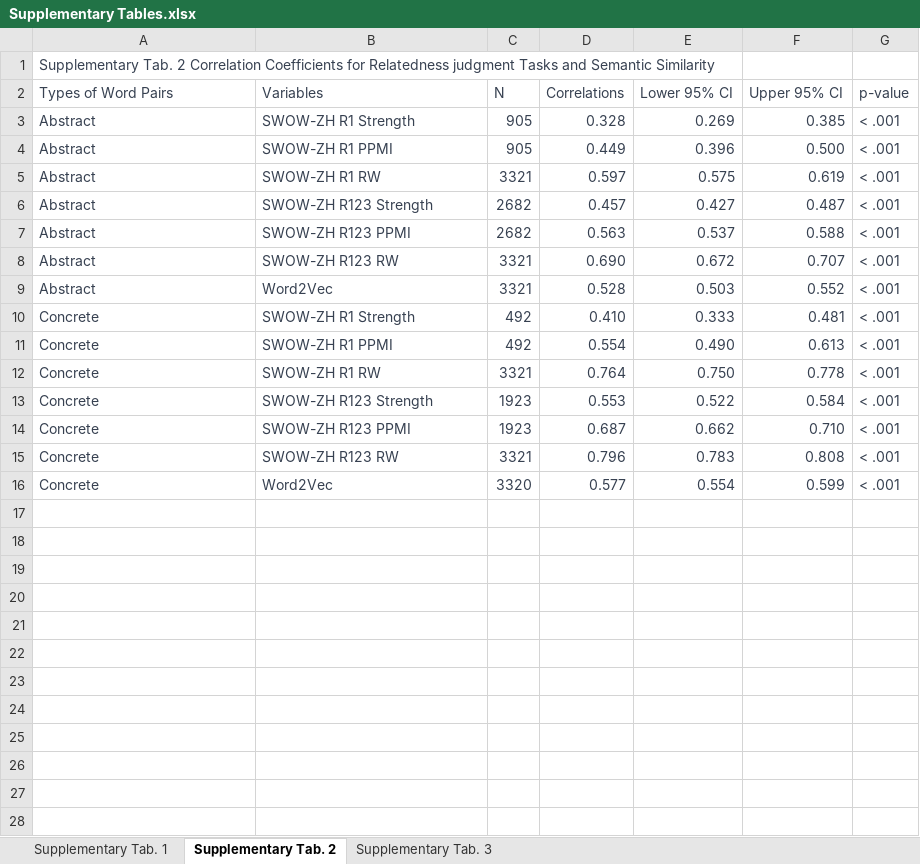
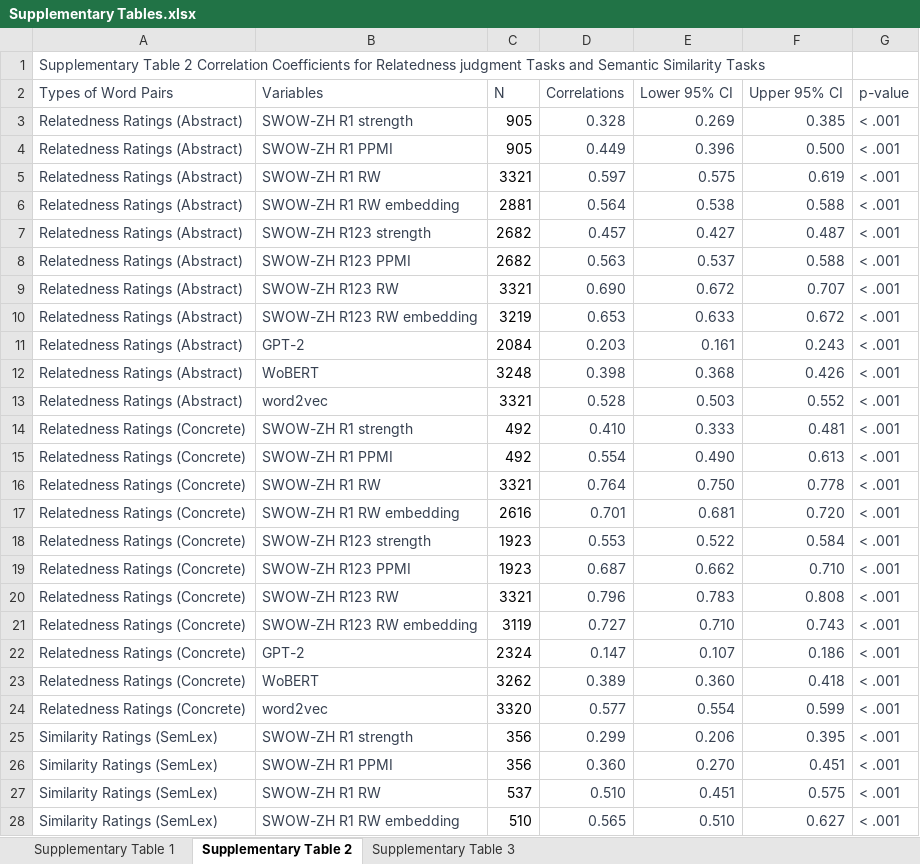
Before and after one commit to lib314a/SWOWZH, an Excel workbook: data/Supplementary Tables.xlsx, sheet Supplementary Table 2, drawn as a sheet; only a part is shown; values as stored, in another font and other column widths than the file's, no borders; addresses are those after the commit; the diff covers the shown part only; the diff names each change by its address in the sheet, - before the commit and + after, or states it on an @@ line.

```diff
--- a/data/Supplementary Tables.xlsx (sheet Supplementary Table 2)
+++ b/data/Supplementary Tables.xlsx (sheet Supplementary Table 2)
-sheet tab: Supplementary Tab. 1
+sheet tab: Supplementary Table 1
-sheet tab: Supplementary Tab. 2
+sheet tab: Supplementary Table 2
-sheet tab: Supplementary Tab. 3
+sheet tab: Supplementary Table 3
-A1 (Types of Word Pairs): Supplementary Tab. 2 Correlation Coefficients for Relatedness judgment Tasks and Semantic Similarity
+A1 (Types of Word Pairs): Supplementary Table 2 Correlation Coefficients for Relatedness judgment Tasks and Semantic Similarity Tasks
-A3:A5 (Types of Word Pairs): Abstract
+A3:A5 (Types of Word Pairs): Relatedness Ratings (Abstract)
-B3 (Variables): SWOW-ZH R1 Strength
+B3 (Variables): SWOW-ZH R1 strength
-C3:C5 text colour: #374151
+C3:C5 text colour: black
+row 6: Relatedness Ratings (Abstract) | SWOW-ZH R1 RW embedding | 2881 | 0.564 | 0.538 | 0.588 | < .001
-A7:A9 (Types of Word Pairs): Abstract
+A7:A9 (Types of Word Pairs): Relatedness Ratings (Abstract)
-B7 (Variables): SWOW-ZH R123 Strength
+B7 (Variables): SWOW-ZH R123 strength
-C7:C9 text colour: #374151
+C7:C9 text colour: black
+row 10: Relatedness Ratings (Abstract) | SWOW-ZH R123 RW embedding | 3219 | 0.653 | 0.633 | 0.672 | < .001
+row 11: Relatedness Ratings (Abstract) | GPT-2 | 2084 | 0.203 | 0.161 | 0.243 | < .001
+row 12: Relatedness Ratings (Abstract) | WoBERT | 3248 | 0.398 | 0.368 | 0.426 | < .001
-A13 (Types of Word Pairs): Abstract
+A13 (Types of Word Pairs): Relatedness Ratings (Abstract)
-B13 (Variables): Word2Vec
+B13 (Variables): word2vec
-C13:C16 text colour: #374151
+C13:C16 text colour: black
-A14:A16 (Types of Word Pairs): Concrete
+A14:A16 (Types of Word Pairs): Relatedness Ratings (Concrete)
-B14 (Variables): SWOW-ZH R1 Strength
+B14 (Variables): SWOW-ZH R1 strength
+row 17: Relatedness Ratings (Concrete) | SWOW-ZH R1 RW embedding | 2616 | 0.701 | 0.681 | 0.720 | < .001
-A18:A20 (Types of Word Pairs): Concrete
+A18:A20 (Types of Word Pairs): Relatedness Ratings (Concrete)
-B18 (Variables): SWOW-ZH R123 Strength
+B18 (Variables): SWOW-ZH R123 strength
-C18:C20 text colour: #374151
+C18:C20 text colour: black
+row 21: Relatedness Ratings (Concrete) | SWOW-ZH R123 RW embedding | 3119 | 0.727 | 0.710 | 0.743 | < .001
+row 22: Relatedness Ratings (Concrete) | GPT-2 | 2324 | 0.147 | 0.107 | 0.186 | < .001
+row 23: Relatedness Ratings (Concrete) | WoBERT | 3262 | 0.389 | 0.360 | 0.418 | < .001
-A24 (Types of Word Pairs): Concrete
+A24 (Types of Word Pairs): Relatedness Ratings (Concrete)
-B24 (Variables): Word2Vec
+B24 (Variables): word2vec
-C24 text colour: #374151
+C24 text colour: black
+row 25: Similarity Ratings (SemLex) | SWOW-ZH R1 strength | 356 | 0.299 | 0.206 | 0.395 | < .001
+row 26: Similarity Ratings (SemLex) | SWOW-ZH R1 PPMI | 356 | 0.360 | 0.270 | 0.451 | < .001
+row 27: Similarity Ratings (SemLex) | SWOW-ZH R1 RW | 537 | 0.510 | 0.451 | 0.575 | < .001
+row 28: Similarity Ratings (SemLex) | SWOW-ZH R1 RW embedding | 510 | 0.565 | 0.510 | 0.627 | < .001
```
Also changed, not shown: 7 added rows elsewhere in this sheet, sheet Supplementary Table 3, sheet Supplementary Table 1, 18 other files.
